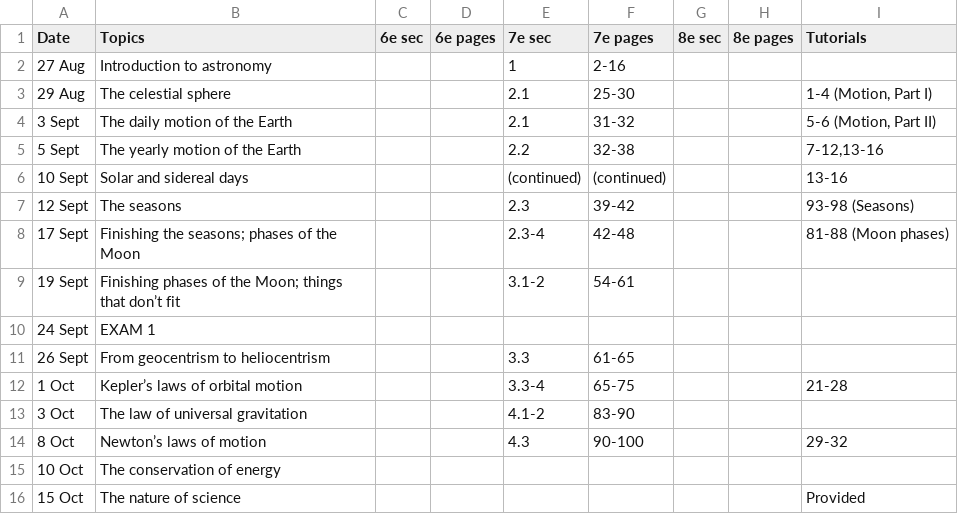
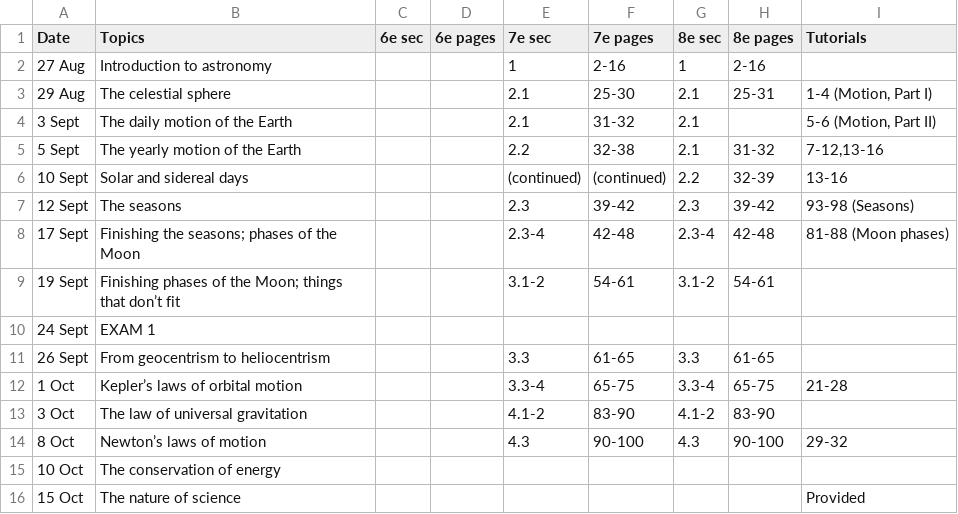
Before and after one commit to walterfreeman/ast101, a CSV file: schedule.csv, drawn as a sheet; only a part is shown.

```diff
--- a/schedule.csv
+++ b/schedule.csv
@@ -1,15 +1,15 @@
 Date,Topics,6e sec,6e pages,7e sec,7e pages,8e sec,8e pages,Tutorials
-27 Aug,Introduction to astronomy,,,1,2-16,,,
-29 Aug,The celestial sphere,,,2.1,25-30,,,"1-4 (Motion, Part I)"
-3 Sept,The daily motion of the Earth,,,2.1,31-32,,,"5-6 (Motion, Part II)"
-5 Sept,The yearly motion of the Earth,,,2.2,32-38,,,"7-12,13-16"
-10 Sept,Solar and sidereal days,,,(continued),(continued),,,13-16
-12 Sept,The seasons,,,2.3,39-42,,,93-98 (Seasons)
-17 Sept,Finishing the seasons; phases of the Moon,,,2.3-4,42-48,,,81-88 (Moon phases)
-19 Sept,Finishing phases of the Moon; things that don’t fit,,,3.1-2,54-61,,,
+27 Aug,Introduction to astronomy,,,1,2-16,1,2-16,
+29 Aug,The celestial sphere,,,2.1,25-30,2.1,25-31,"1-4 (Motion, Part I)"
+3 Sept,The daily motion of the Earth,,,2.1,31-32,2.1,,"5-6 (Motion, Part II)"
+5 Sept,The yearly motion of the Earth,,,2.2,32-38,2.1,31-32,"7-12,13-16"
+10 Sept,Solar and sidereal days,,,(continued),(continued),2.2,32-39,13-16
+12 Sept,The seasons,,,2.3,39-42,2.3,39-42,93-98 (Seasons)
+17 Sept,Finishing the seasons; phases of the Moon,,,2.3-4,42-48,2.3-4,42-48,81-88 (Moon phases)
+19 Sept,Finishing phases of the Moon; things that don’t fit,,,3.1-2,54-61,3.1-2,54-61,
 24 Sept,EXAM 1,,,,,,,
-26 Sept,From geocentrism to heliocentrism,,,3.3,61-65,,,
-1 Oct,Kepler’s laws of orbital motion,,,3.3-4,65-75,,,21-28
-3 Oct,The law of universal gravitation,,,4.1-2,83-90,,,
-8 Oct,Newton’s laws of motion,,,4.3,90-100,,,29-32
+26 Sept,From geocentrism to heliocentrism,,,3.3,61-65,3.3,61-65,
+1 Oct,Kepler’s laws of orbital motion,,,3.3-4,65-75,3.3-4,65-75,21-28
+3 Oct,The law of universal gravitation,,,4.1-2,83-90,4.1-2,83-90,
+8 Oct,Newton’s laws of motion,,,4.3,90-100,4.3,90-100,29-32
 10 Oct,The conservation of energy,,,,,,,
```
Also changed, not shown: 6 other files.
